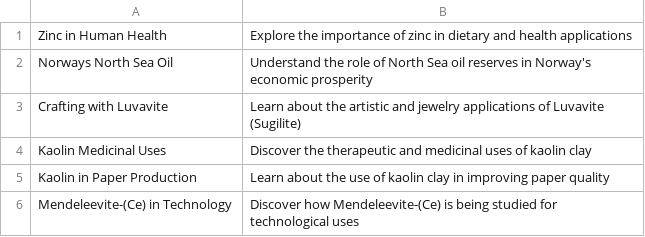
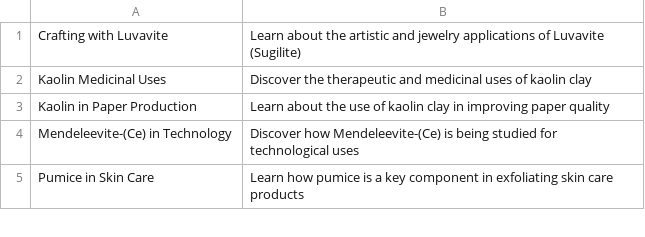
Before and after one commit to agigante80/galena_es, a CSV file: AI_content/list_of_NEW_topics.csv, drawn as a sheet; only a part is shown; the shorter side is filled out with more unchanged rows.

```diff
--- a/AI_content/list_of_NEW_topics.csv
+++ b/AI_content/list_of_NEW_topics.csv
@@ -1,3 +1 @@
-Zinc in Human Health, Explore the importance of zinc in dietary and health applications
-Norways North Sea Oil, Understand the role of North Sea oil reserves in Norway's economic prosperity
 Crafting with Luvavite, Learn about the artistic and jewelry applications of Luvavite (Sugilite)
```
Also changed, not shown: AI_content/list_of_ARCHIVED_topics.csv, 3 other files.
